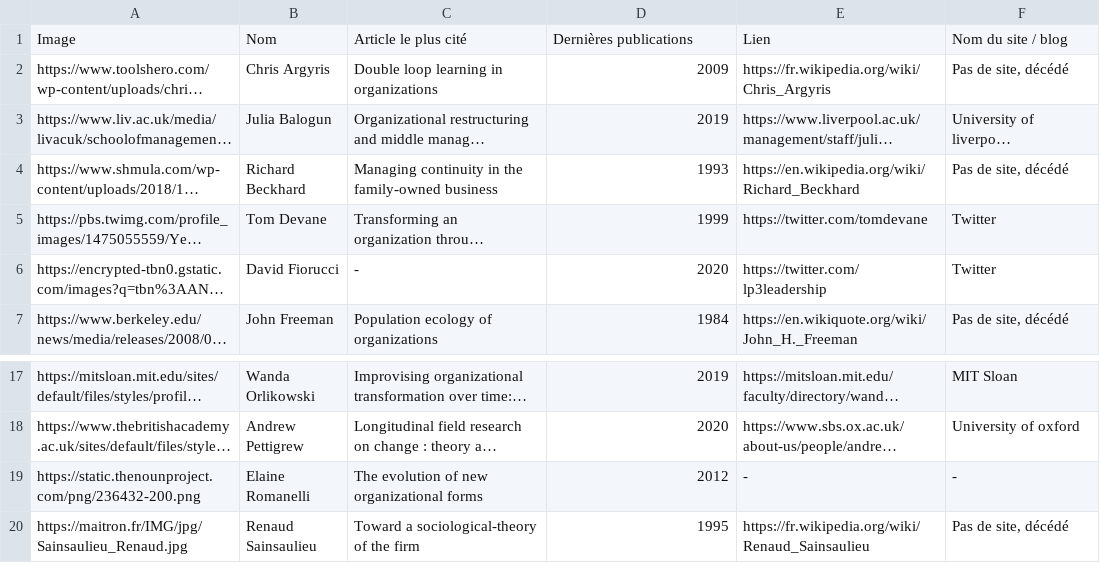
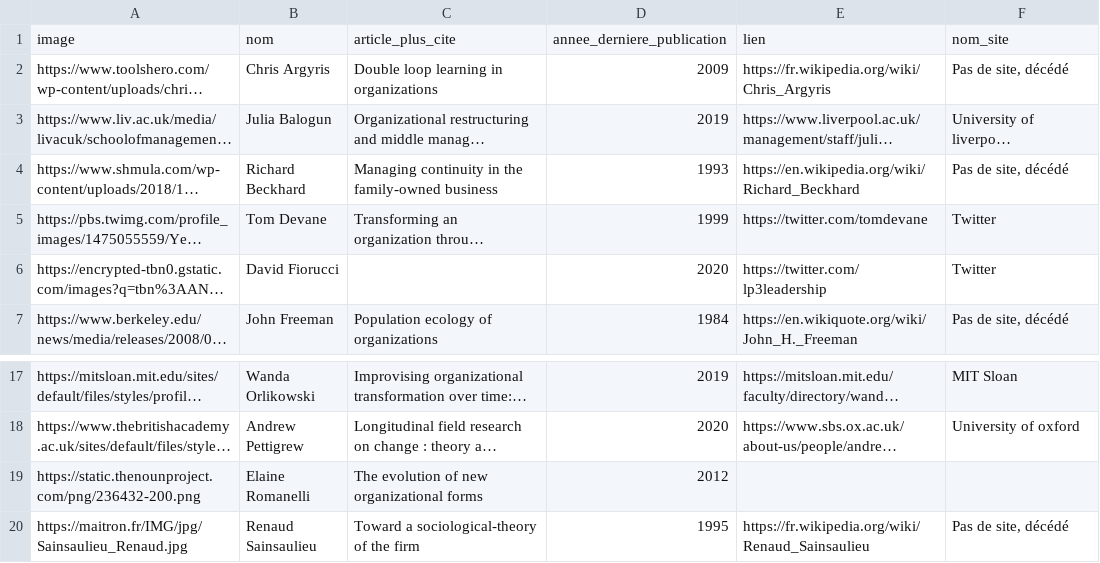
Before and after one commit to hartbit/TravailBachelor, a CSV file: _data/auteurs.csv, drawn as a sheet; only a part is shown, gaps mark what is left out; long unchanged cells end in …; removed rows and columns are numbered as before the commit, all else as after; the diff names each change by its address in the sheet, - before the commit and + after, or states it on an @@ line.

```diff
--- a/_data/auteurs.csv
+++ b/_data/auteurs.csv
-row 1: Image | Nom | Article le plus cité | Dernières publications | Lien | Nom du site / blog
+row 1: image | nom | article_plus_cite | annee_derniere_publication | lien | nom_site
-C6: -
+C6: (empty)
-E19: -
+E19: (empty)
-F19: -
+F19: (empty)
```
Also changed, not shown: _data/blogs.csv, _data/blogs_forbes.csv, 37 other files.
